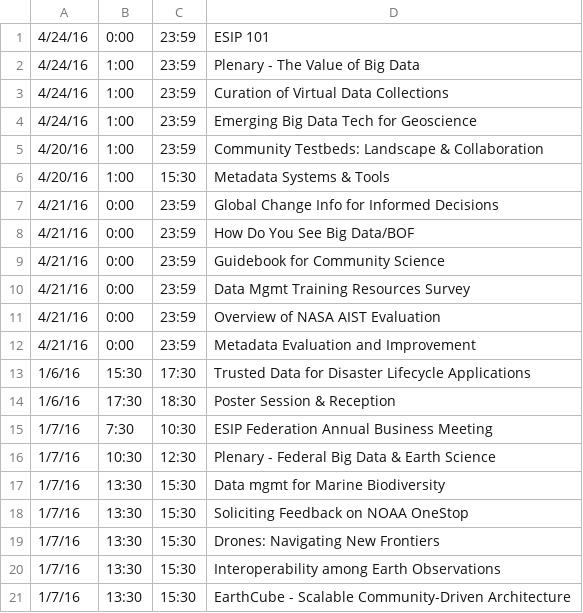
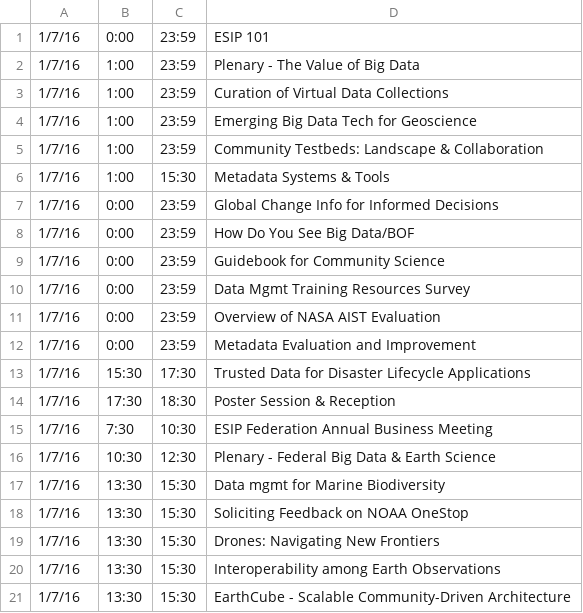
Before and after one commit to ESIPFed/ImHere, a CSV file: logs/ESIP_Winter_Meeting_2016/schedule.csv, drawn as a sheet; only a part is shown.

```diff
--- a/logs/ESIP_Winter_Meeting_2016/schedule.csv
+++ b/logs/ESIP_Winter_Meeting_2016/schedule.csv
@@ -1,15 +1,15 @@
-4/24/16,0:00,23:59,ESIP 101
-4/24/16,1:00,23:59,Plenary - The Value of Big Data
-4/24/16,1:00,23:59,Curation of Virtual Data Collections
-4/24/16,1:00,23:59,Emerging Big Data Tech for Geoscience
-4/20/16,1:00,23:59,Community Testbeds: Landscape & Collaboration
-4/20/16,1:00,15:30,Metadata Systems & Tools
-4/21/16,0:00,23:59,Global Change Info for Informed Decisions
-4/21/16,0:00,23:59,How Do You See Big Data/BOF
-4/21/16,0:00,23:59,Guidebook for Community Science
-4/21/16,0:00,23:59,Data Mgmt Training Resources Survey
-4/21/16,0:00,23:59,Overview of NASA AIST Evaluation
-4/21/16,0:00,23:59,Metadata Evaluation and Improvement
-1/6/16,15:30,17:30,Trusted Data for Disaster Lifecycle Applications
-1/6/16,17:30,18:30,Poster Session & Reception
+1/7/16,0:00,23:59,ESIP 101
+1/7/16,1:00,23:59,Plenary - The Value of Big Data
+1/7/16,1:00,23:59,Curation of Virtual Data Collections
+1/7/16,1:00,23:59,Emerging Big Data Tech for Geoscience
+1/7/16,1:00,23:59,Community Testbeds: Landscape & Collaboration
+1/7/16,1:00,15:30,Metadata Systems & Tools
+1/7/16,0:00,23:59,Global Change Info for Informed Decisions
+1/7/16,0:00,23:59,How Do You See Big Data/BOF
+1/7/16,0:00,23:59,Guidebook for Community Science
+1/7/16,0:00,23:59,Data Mgmt Training Resources Survey
+1/7/16,0:00,23:59,Overview of NASA AIST Evaluation
+1/7/16,0:00,23:59,Metadata Evaluation and Improvement
+1/7/16,15:30,17:30,Trusted Data for Disaster Lifecycle Applications
+1/7/16,17:30,18:30,Poster Session & Reception
 1/7/16,7:30,10:30,ESIP Federation Annual Business Meeting
```
Also changed, not shown: logs/Greatest_Show/registration.csv, logs/event_list.csv, 19 other files.
